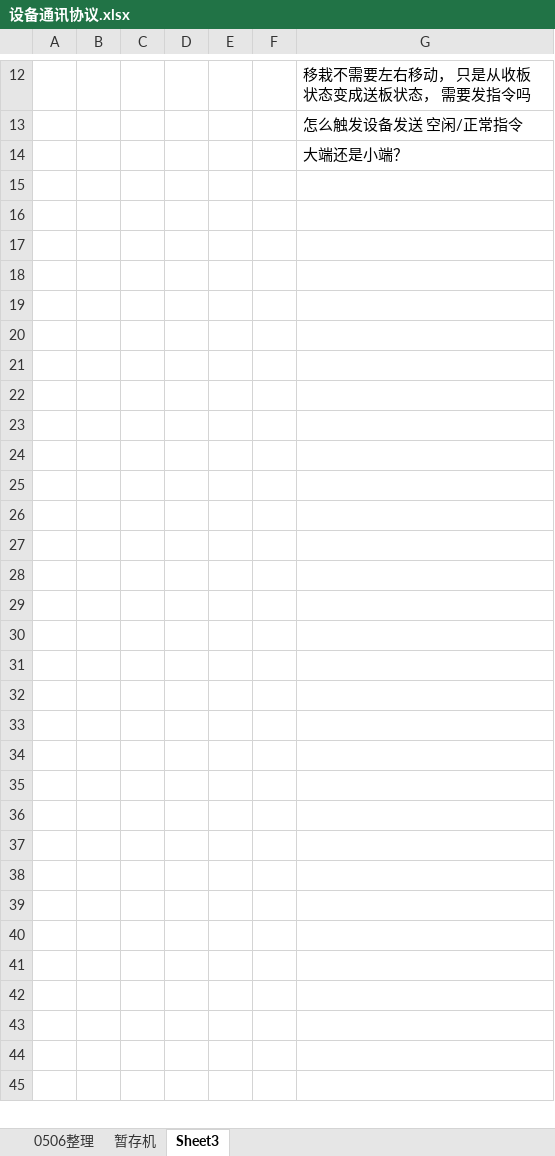
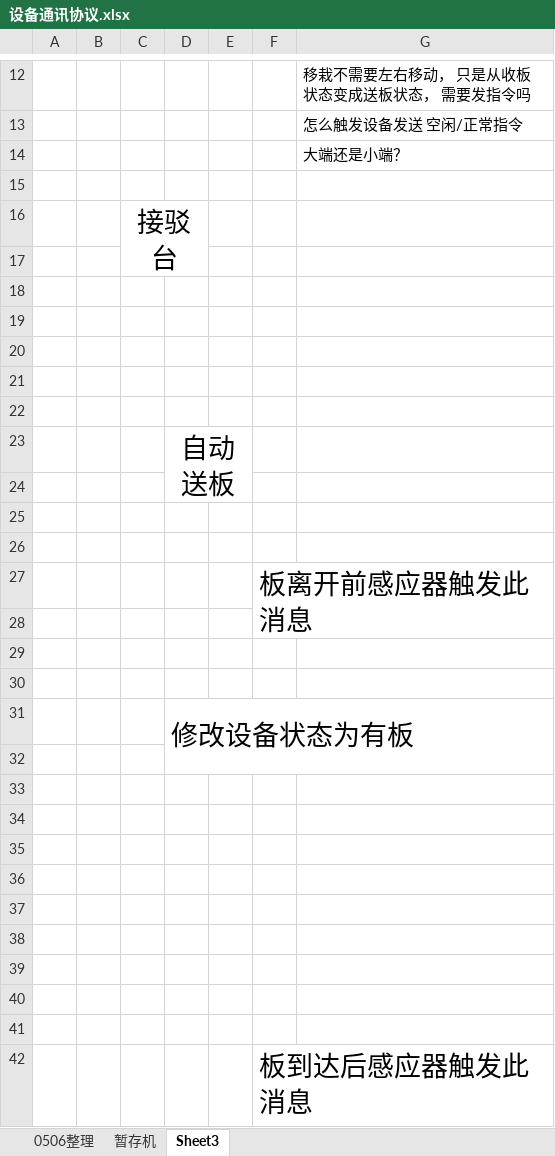
Before and after one commit to YoungZiyi/sound-picture, an Excel workbook: doc/设备通讯协议.xlsx, sheet Sheet3, drawn as a sheet; only a part is shown, gaps mark what is left out; values as stored, in another font and other column widths than the file's, no borders; charts and pictures not drawn; the diff names each change by its address in the sheet, - before the commit and + after, or states it on an @@ line.

Commit message:
edit doc

```diff
--- a/doc/设备通讯协议.xlsx (sheet Sheet3)
+++ b/doc/设备通讯协议.xlsx (sheet Sheet3)
+row 15: (empty)
+row 16:  |  | 接驳台
+row 17: (empty)
+row 18: (empty)
+row 19: (empty)
+row 20: (empty)
+row 21: (empty)
+row 22: (empty)
+row 23:  |  |  | 自动送板
+row 24: (empty)
+row 25: (empty)
+row 26: (empty)
+row 27:  |  |  |  |  | 板离开前感应器触发此消息
+row 28: (empty)
+row 29: (empty)
+row 30: (empty)
+row 31:  |  |  | 修改设备状态为有板
+row 32: (empty)
+row 33: (empty)
+row 34: (empty)
+row 35: (empty)
+row 36: (empty)
+row 37: (empty)
+row 38: (empty)
+row 39: (empty)
+row 40: (empty)
+row 41: (empty)
+row 42:  |  |  |  |  | 板到达后感应器触发此消息
```
Also changed, not shown: charts or pictures.
